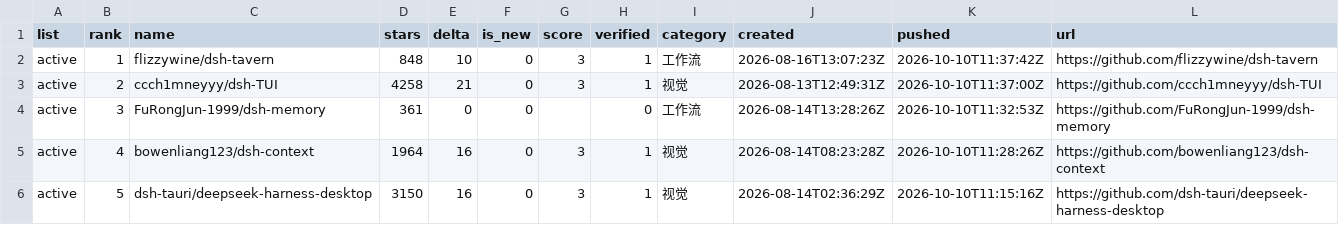
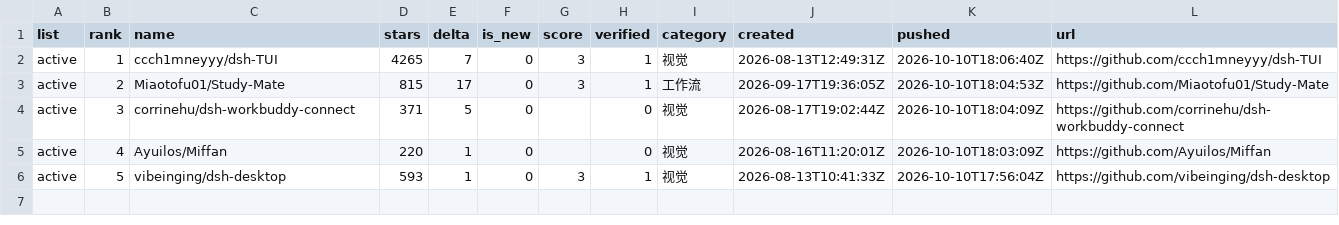
Before and after one commit to dsh-pulse/dsh-daily-pulse, a CSV file: reports/data/active-board.csv, drawn as a sheet.

```diff
--- a/reports/data/active-board.csv
+++ b/reports/data/active-board.csv
@@ -1,6 +1,6 @@
 list,rank,name,stars,delta,is_new,score,verified,category,created,pushed,url
-active,1,flizzywine/dsh-tavern,848,10,0,3,1,工作流,2026-08-16T13:07:23Z,2026-10-10T11:37:42Z,https://github.com/flizzywine/dsh-tavern
-active,2,ccch1mneyyy/dsh-TUI,4258,21,0,3,1,视觉,2026-08-13T12:49:31Z,2026-10-10T11:37:00Z,https://github.com/ccch1mneyyy/dsh-TUI
-active,3,FuRongJun-1999/dsh-memory,361,0,0,,0,工作流,2026-08-14T13:28:26Z,2026-10-10T11:32:53Z,https://github.com/FuRongJun-1999/dsh-memory
-active,4,bowenliang123/dsh-context,1964,16,0,3,1,视觉,2026-08-14T08:23:28Z,2026-10-10T11:28:26Z,https://github.com/bowenliang123/dsh-context
-active,5,dsh-tauri/deepseek-harness-desktop,3150,16,0,3,1,视觉,2026-08-14T02:36:29Z,2026-10-10T11:15:16Z,https://github.com/dsh-tauri/deepseek-harness-desktop
+active,1,ccch1mneyyy/dsh-TUI,4265,7,0,3,1,视觉,2026-08-13T12:49:31Z,2026-10-10T18:06:40Z,https://github.com/ccch1mneyyy/dsh-TUI
+active,2,Miaotofu01/Study-Mate,815,17,0,3,1,工作流,2026-09-17T19:36:05Z,2026-10-10T18:04:53Z,https://github.com/Miaotofu01/Study-Mate
+active,3,corrinehu/dsh-workbuddy-connect,371,5,0,,0,视觉,2026-08-17T19:02:44Z,2026-10-10T18:04:09Z,https://github.com/corrinehu/dsh-workbuddy-connect
+active,4,Ayuilos/Miffan,220,1,0,,0,视觉,2026-08-16T11:20:01Z,2026-10-10T18:03:09Z,https://github.com/Ayuilos/Miffan
+active,5,vibeinging/dsh-desktop,593,1,0,3,1,视觉,2026-08-13T10:41:33Z,2026-10-10T17:56:04Z,https://github.com/vibeinging/dsh-desktop
```
Also changed, not shown: reports/data/category-boards.csv, reports/data/latest.csv, 14 other files.
